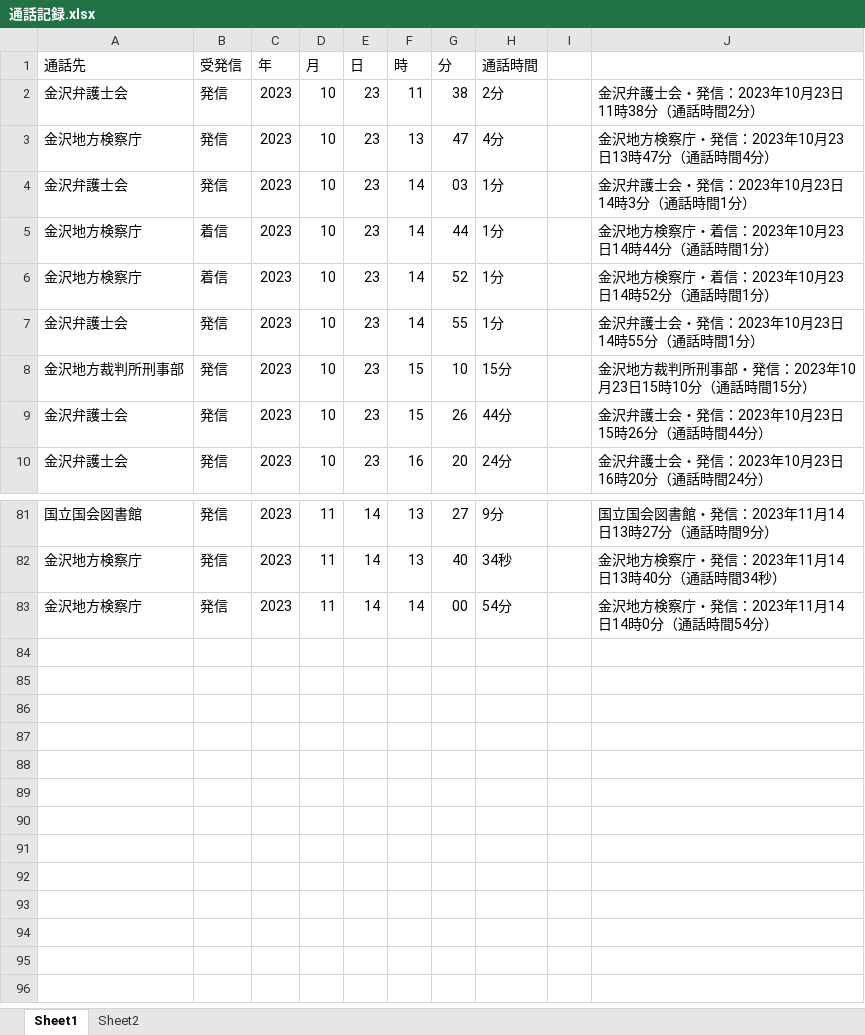
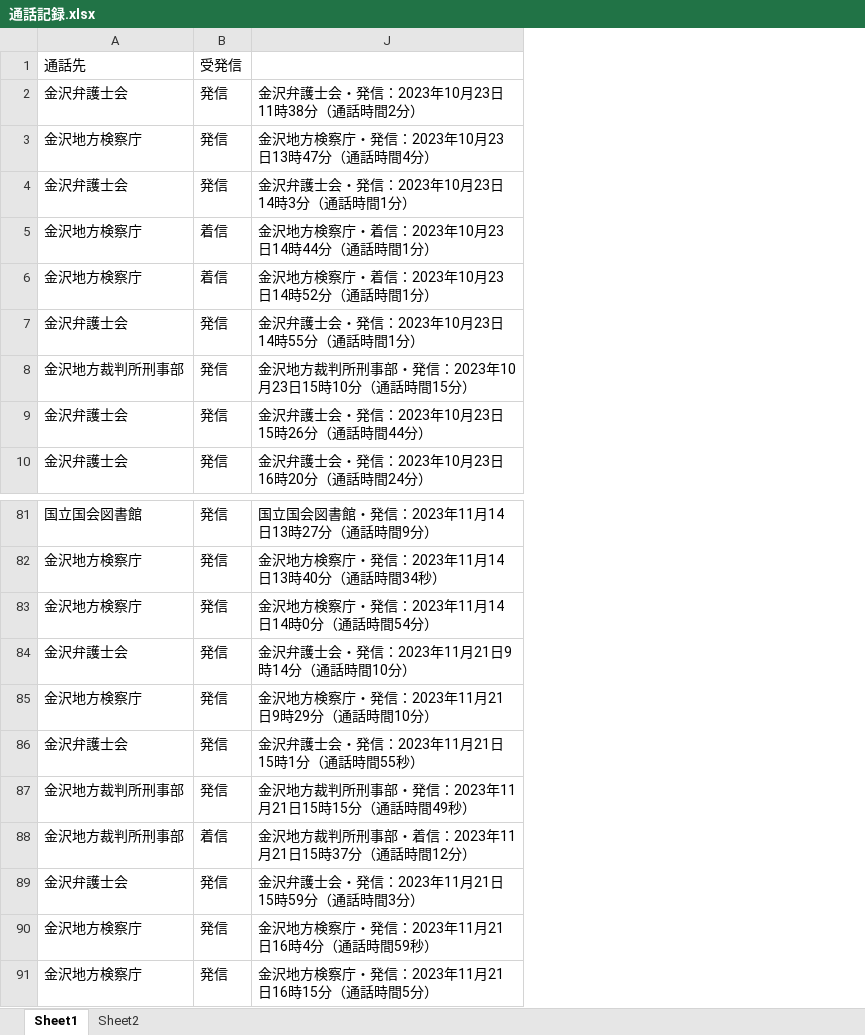
Before and after one commit to hirono2011/kk2023_07, an Excel workbook: 通話記録.xlsx, sheet Sheet1, drawn as a sheet; only a part is shown, gaps mark what is left out; values as stored, in another font and other column widths than the file's, no borders; removed rows and columns are numbered as before the commit, all else as after; the diff names each change by its address in the sheet, - before the commit and + after, or states it on an @@ line.

```diff
--- a/通話記録.xlsx (sheet Sheet1)
+++ b/通話記録.xlsx (sheet Sheet1)
@@ column C hidden, rows 1-10: 年 | 2023 | 2023 | 2023 | 2023 | 2023 | 2023 | 2023 | 2023 | 2023; rows 81-83: all 2023 @@
@@ column D hidden, rows 1-10: 月 | 10 | 10 | 10 | 10 | 10 | 10 | 10 | 10 | 10; rows 81-83: all 11 @@
@@ column E hidden, rows 1-10: 日 | 23 | 23 | 23 | 23 | 23 | 23 | 23 | 23 | 23; rows 81-83: all 14 @@
@@ column F hidden, rows 1-10: 時 | 11 | 13 | 14 | 14 | 14 | 14 | 15 | 15 | 16; rows 81-83: 13 | 13 | 14 @@
@@ column G hidden, rows 1-10: 分 | 38 | 47 | 03 | 44 | 52 | 55 | 10 | 26 | 20; rows 81-83: 27 | 40 | 00 @@
@@ column H hidden, rows 1-10: 通話時間 | 2分 | 4分 | 1分 | 1分 | 1分 | 1分 | 15分 | 44分 | 24分; rows 81-83: 9分 | 34秒 | 54分 @@
@@ column I hidden, empty @@
+row 84: 金沢弁護士会 | 発信 | 金沢弁護士会・発信：2023年11月21日9時14分（通話時間10分）
+row 85: 金沢地方検察庁 | 発信 | 金沢地方検察庁・発信：2023年11月21日9時29分（通話時間10分）
+row 86: 金沢弁護士会 | 発信 | 金沢弁護士会・発信：2023年11月21日15時1分（通話時間55秒）
+row 87: 金沢地方裁判所刑事部 | 発信 | 金沢地方裁判所刑事部・発信：2023年11月21日15時15分（通話時間49秒）
+row 88: 金沢地方裁判所刑事部 | 着信 | 金沢地方裁判所刑事部・着信：2023年11月21日15時37分（通話時間12分）
+row 89: 金沢弁護士会 | 発信 | 金沢弁護士会・発信：2023年11月21日15時59分（通話時間3分）
+row 90: 金沢地方検察庁 | 発信 | 金沢地方検察庁・発信：2023年11月21日16時4分（通話時間59秒）
+row 91: 金沢地方検察庁 | 発信 | 金沢地方検察庁・発信：2023年11月21日16時15分（通話時間5分）
```
Also changed, not shown: hidden cells, 3 other files.
